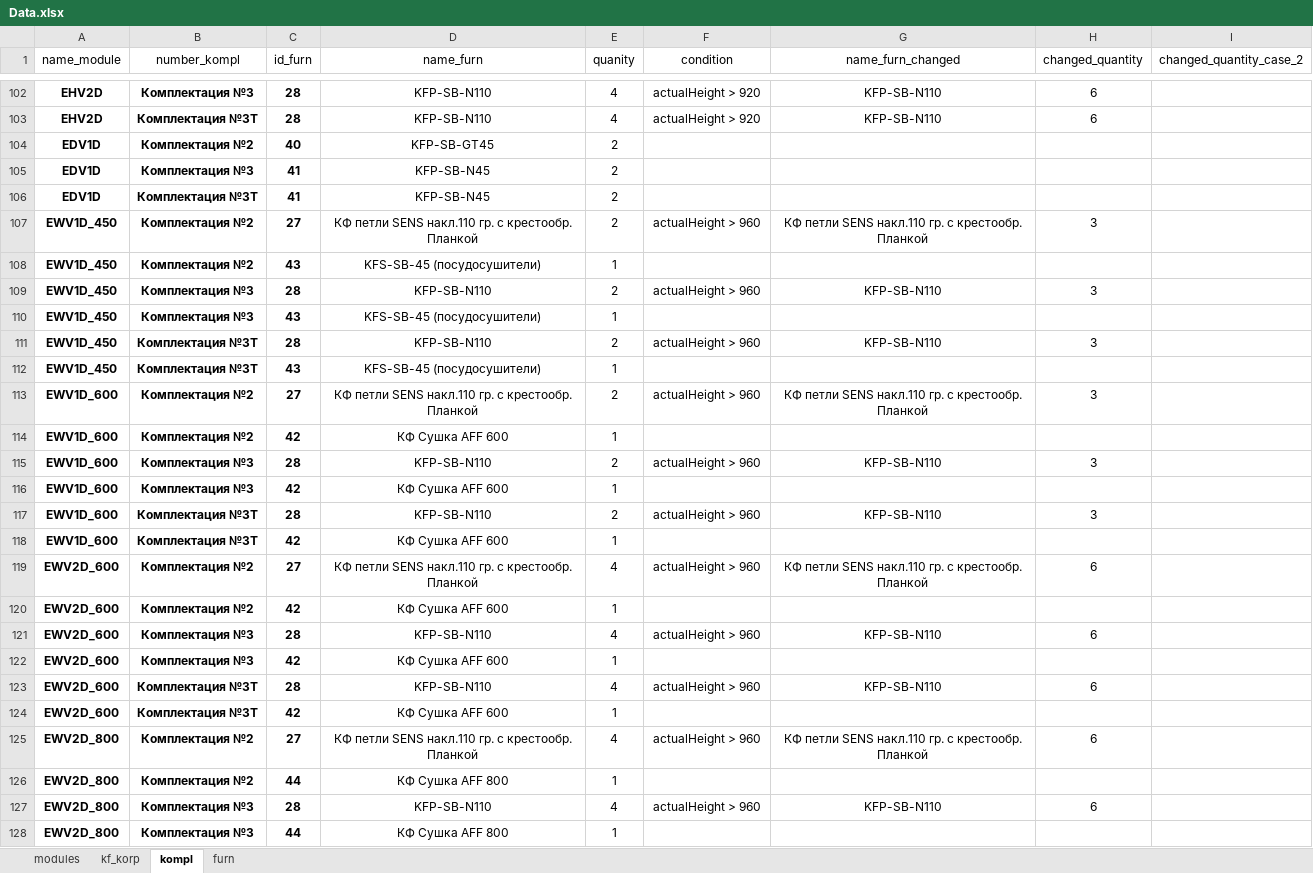
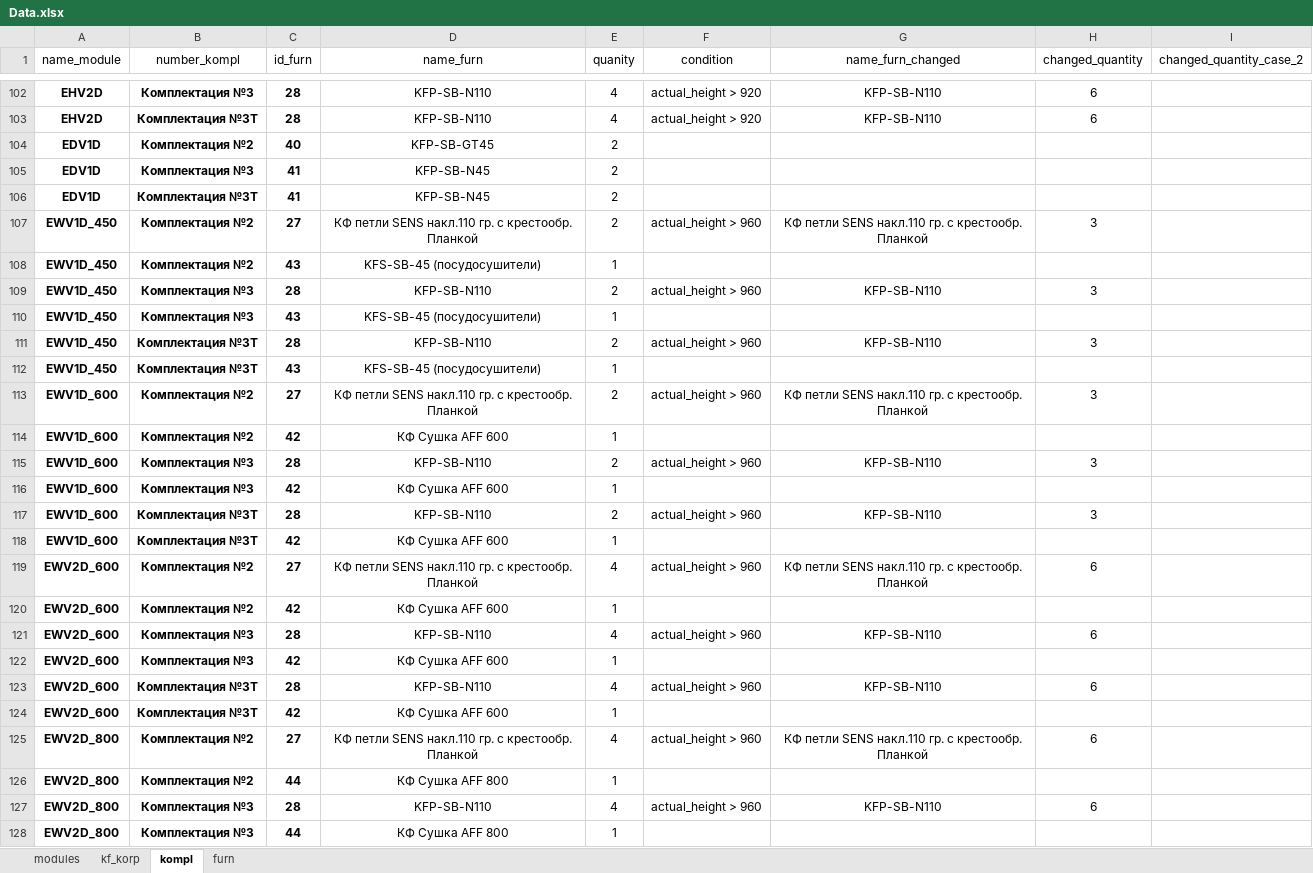
Before and after one commit to whogavehope/calc_kitchen_python, an Excel workbook: Data.xlsx, sheet kompl, drawn as a sheet; only a part is shown, gaps mark what is left out; values as stored, in another font and other column widths than the file's, no borders; table styles not drawn; the diff covers the shown part only; the diff names each change by its address in the sheet, - before the commit and + after, or states it on an @@ line.

```diff
--- a/Data.xlsx (sheet kompl)
+++ b/Data.xlsx (sheet kompl)
-F102:F103 (condition): actualHeight > 920
+F102:F103 (condition): actual_height > 920
-F107 (condition): actualHeight > 960
+F107 (condition): actual_height > 960
-F109 (condition): actualHeight > 960
+F109 (condition): actual_height > 960
-F111 (condition): actualHeight > 960
+F111 (condition): actual_height > 960
-F113 (condition): actualHeight > 960
+F113 (condition): actual_height > 960
-F115 (condition): actualHeight > 960
+F115 (condition): actual_height > 960
-F117 (condition): actualHeight > 960
+F117 (condition): actual_height > 960
-F119 (condition): actualHeight > 960
+F119 (condition): actual_height > 960
-F121 (condition): actualHeight > 960
+F121 (condition): actual_height > 960
-F123 (condition): actualHeight > 960
+F123 (condition): actual_height > 960
-F125 (condition): actualHeight > 960
+F125 (condition): actual_height > 960
-F127 (condition): actualHeight > 960
+F127 (condition): actual_height > 960
```
Also changed, not shown: 82 edited cells elsewhere in this sheet, sheet modules, 3 other files.
